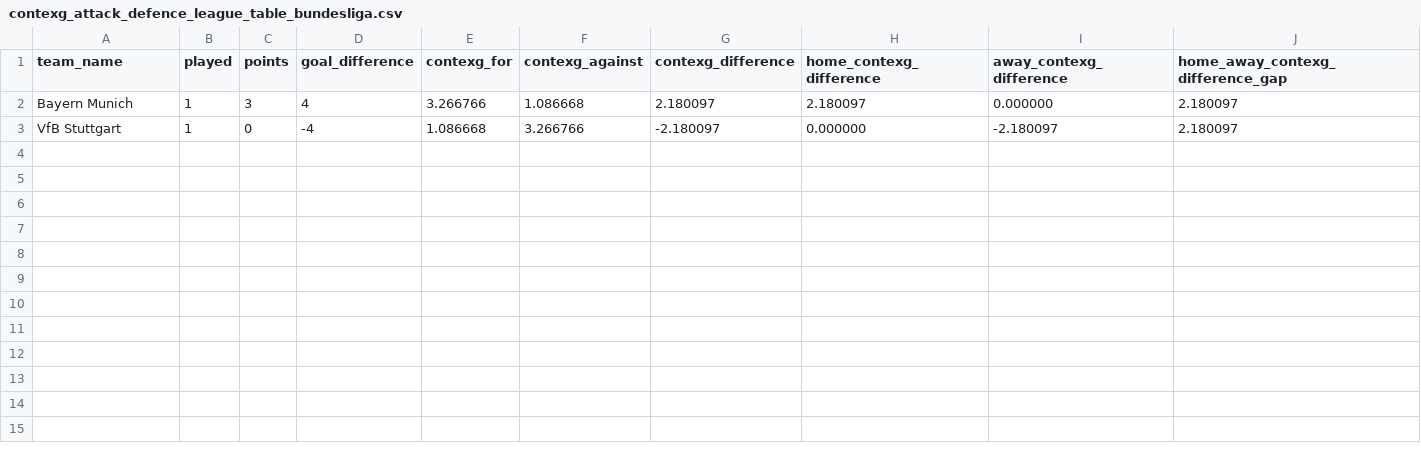
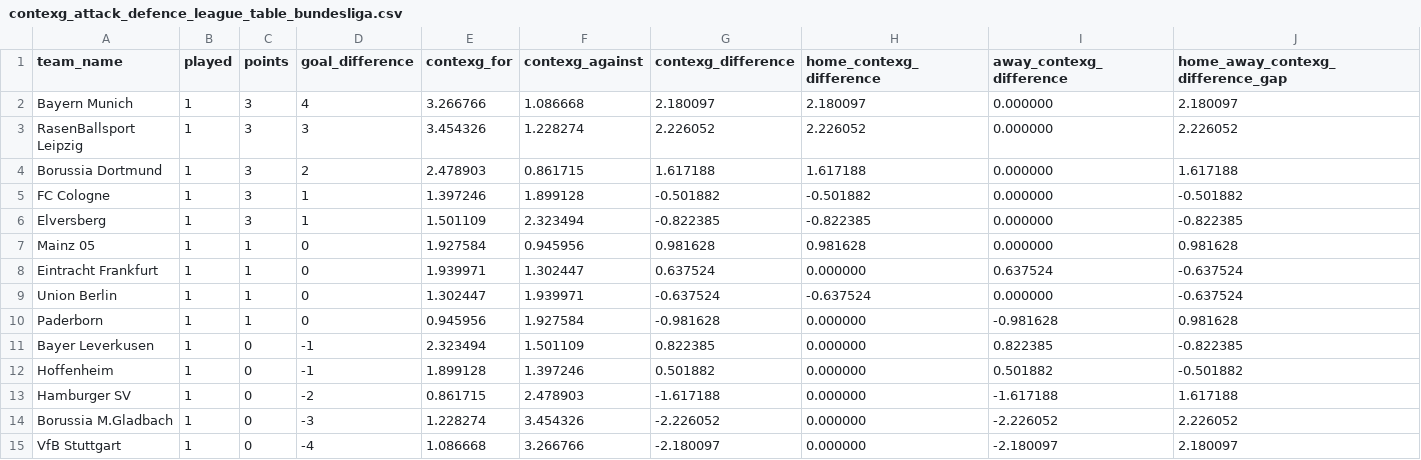
Before and after one commit to johnknightstats/johnknightstats.github.io, a CSV file: dashboards/contexg-league-tables/contexg_attack_defence_league_table_bundesliga.csv, drawn as a sheet; the diff names each change by its address in the sheet, - before the commit and + after, or states it on an @@ line.

Commit message:
Remove FotMob dashboards and refresh contexG dashboard

```diff
--- a/dashboards/contexg-league-tables/contexg_attack_defence_league_table_bundesliga.csv
+++ b/dashboards/contexg-league-tables/contexg_attack_defence_league_table_bundesliga.csv
+row 3: RasenBallsport Leipzig | 1 | 3 | 3 | 3.454326 | 1.228274 | 2.226052 | 2.226052 | 0.000000 | 2.226052
+row 4: Borussia Dortmund | 1 | 3 | 2 | 2.478903 | 0.861715 | 1.617188 | 1.617188 | 0.000000 | 1.617188
+row 5: FC Cologne | 1 | 3 | 1 | 1.397246 | 1.899128 | -0.501882 | -0.501882 | 0.000000 | -0.501882
+row 6: Elversberg | 1 | 3 | 1 | 1.501109 | 2.323494 | -0.822385 | -0.822385 | 0.000000 | -0.822385
+row 7: Mainz 05 | 1 | 1 | 0 | 1.927584 | 0.945956 | 0.981628 | 0.981628 | 0.000000 | 0.981628
+row 8: Eintracht Frankfurt | 1 | 1 | 0 | 1.939971 | 1.302447 | 0.637524 | 0.000000 | 0.637524 | -0.637524
+row 9: Union Berlin | 1 | 1 | 0 | 1.302447 | 1.939971 | -0.637524 | -0.637524 | 0.000000 | -0.637524
+row 10: Paderborn | 1 | 1 | 0 | 0.945956 | 1.927584 | -0.981628 | 0.000000 | -0.981628 | 0.981628
+row 11: Bayer Leverkusen | 1 | 0 | -1 | 2.323494 | 1.501109 | 0.822385 | 0.000000 | 0.822385 | -0.822385
+row 12: Hoffenheim | 1 | 0 | -1 | 1.899128 | 1.397246 | 0.501882 | 0.000000 | 0.501882 | -0.501882
+row 13: Hamburger SV | 1 | 0 | -2 | 0.861715 | 2.478903 | -1.617188 | 0.000000 | -1.617188 | 1.617188
+row 14: Borussia M.Gladbach | 1 | 0 | -3 | 1.228274 | 3.454326 | -2.226052 | 0.000000 | -2.226052 | 2.226052
```
Also changed, not shown: dashboards/contexg-league-tables/contexg_attack_defence_league_table_la_liga.csv, dashboards/contexg-league-tables/contexg_attack_defence_league_table_ligue_1.csv, 5 other files.
